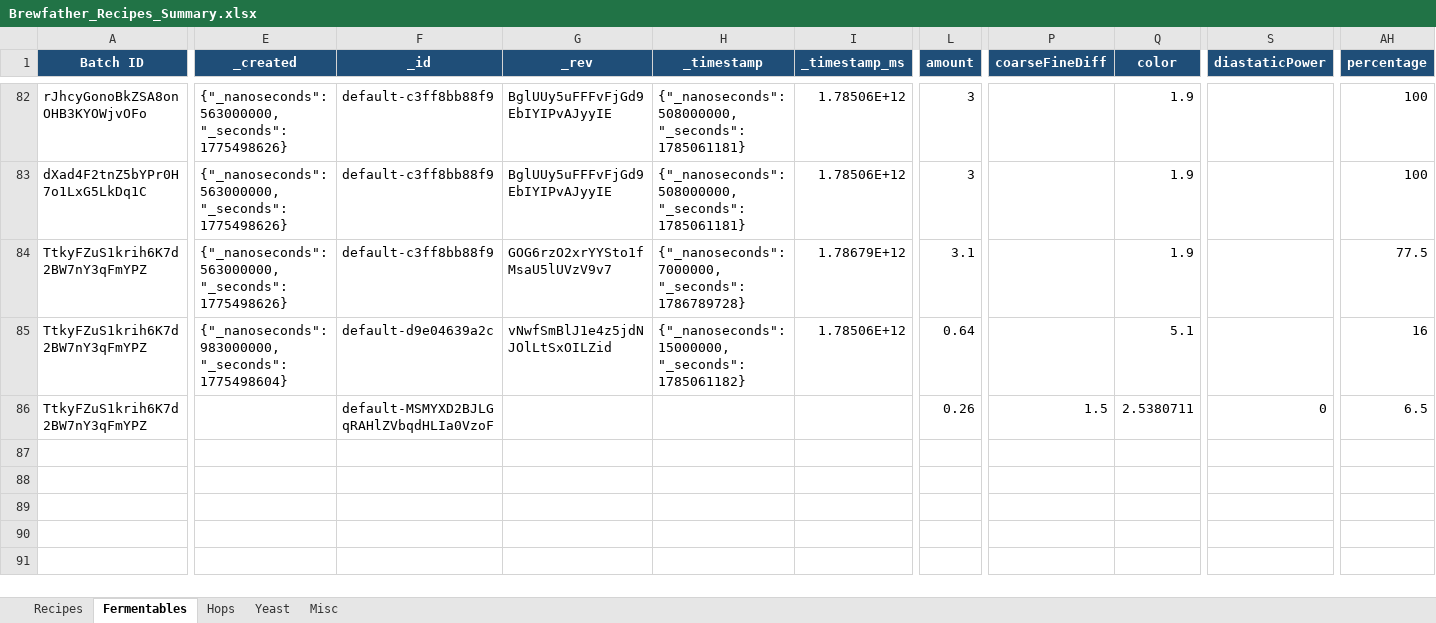
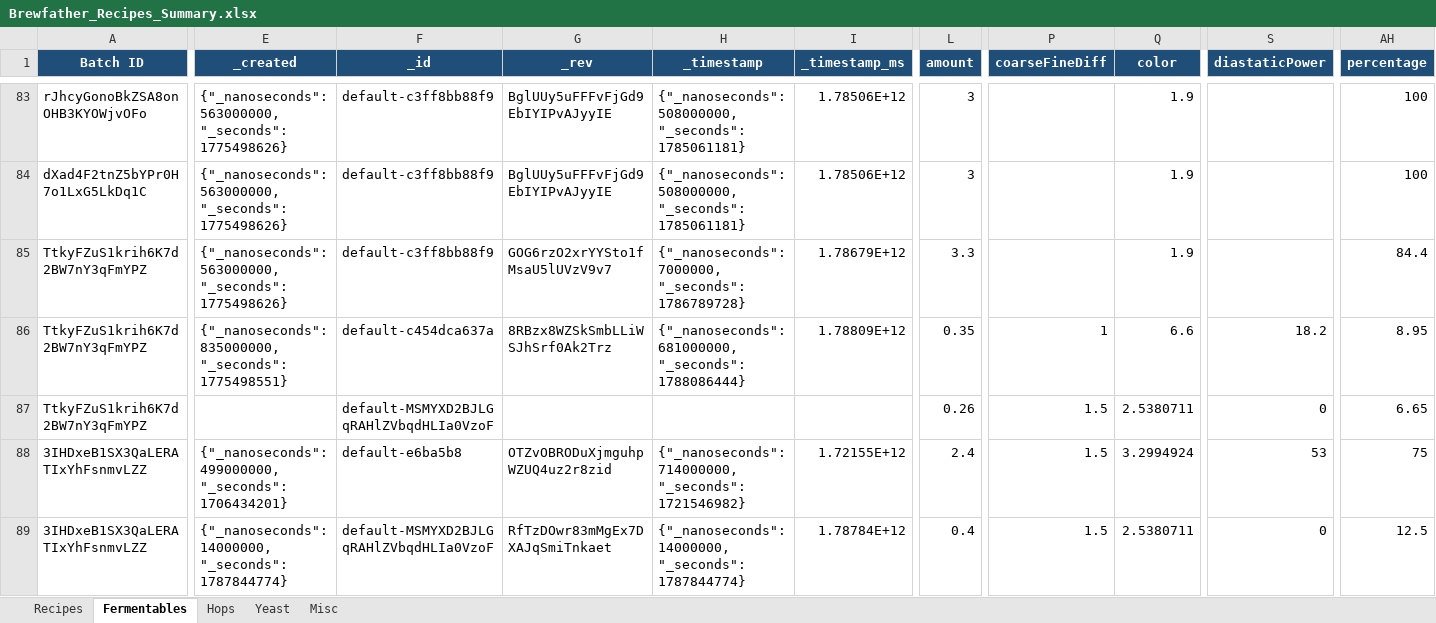
Before and after one commit to Ernstfg/brewfather-master, an Excel workbook: exports/Brewfather_Recipes_Summary.xlsx, sheet Fermentables, drawn as a sheet; only a part is shown, gaps mark what is left out; values as stored, in another font and other column widths than the file's, no borders; addresses are those after the commit; rows hold the shown columns only; the diff covers the shown part only; the diff names each change by its address in the sheet, - before the commit and + after, or states it on an @@ line.

```diff
--- a/exports/Brewfather_Recipes_Summary.xlsx (sheet Fermentables)
+++ b/exports/Brewfather_Recipes_Summary.xlsx (sheet Fermentables)
-L85 (amount): 3.1
+L85 (amount): 3.3
-AH85 (percentage): 77.5
+AH85 (percentage): 84.4
-E86 (_created): {"_nanoseconds": 983000000, "_seconds": 1775498604}
+E86 (_created): {"_nanoseconds": 835000000, "_seconds": 1775498551}
-F86 (_id): default-d9e04639a2c
+F86 (_id): default-c454dca637a
-G86 (_rev): vNwfSmBlJ1e4z5jdNJOlLtSxOILZid
+G86 (_rev): 8RBzx8WZSkSmbLLiWSJhSrf0Ak2Trz
-H86 (_timestamp): {"_nanoseconds": 15000000, "_seconds": 1785061182}
+H86 (_timestamp): {"_nanoseconds": 681000000, "_seconds": 1788086444}
-I86 (_timestamp_ms): 1.78506E+12
+I86 (_timestamp_ms): 1.78809E+12
-L86 (amount): 0.64
+L86 (amount): 0.35
-P86 (coarseFineDiff): (empty)
+P86 (coarseFineDiff): 1
-Q86 (color): 5.1
+Q86 (color): 6.6
-S86 (diastaticPower): (empty)
+S86 (diastaticPower): 18.2
-AH86 (percentage): 16
+AH86 (percentage): 8.95
-AH87 (percentage): 6.5
+AH87 (percentage): 6.65
+row 88: 3IHDxeB1SX3QaLERATIxYhFsnmvLZZ | {"_nanoseconds": 499000000, "_seconds": 1706434201} | default-e6ba5b8 | OTZvOBRODuXjmguhpWZUQ4uz2r8zid | {"_nanoseconds": 714000000, "_seconds": 1721546982} | 1.72155E+12 | 2.4 | 1.5 | 3.2994924 | 53 | 75
+row 89: 3IHDxeB1SX3QaLERATIxYhFsnmvLZZ | {"_nanoseconds": 14000000, "_seconds": 1787844774} | default-MSMYXD2BJLGqRAHlZVbqdHLIa0VzoF | RfTzDOwr83mMgEx7DXAJqSmiTnkaet | {"_nanoseconds": 14000000, "_seconds": 1787844774} | 1.78784E+12 | 0.4 | 1.5 | 2.5380711 | 0 | 12.5
```
Also changed, not shown: 5 added rows and 14 edited cells elsewhere in this sheet, sheet Misc, sheet Hops, sheet Recipes, sheet Yeast, exports/Brewfather_Batches_Summary.xlsx, 6 other files.
